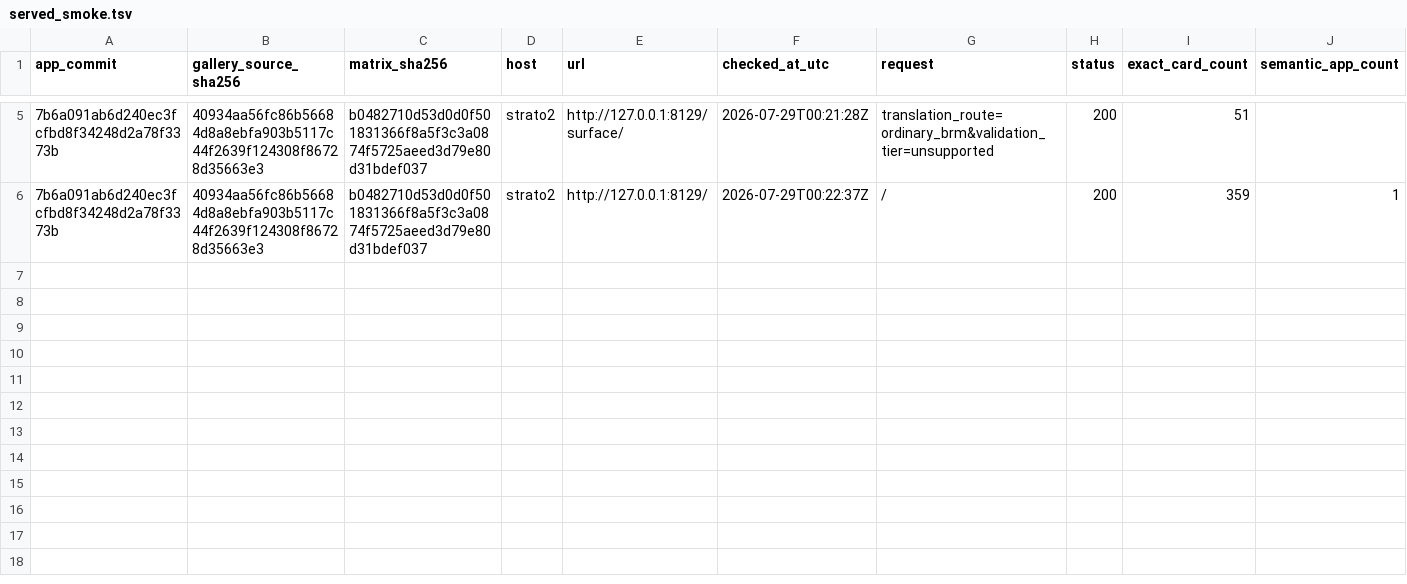
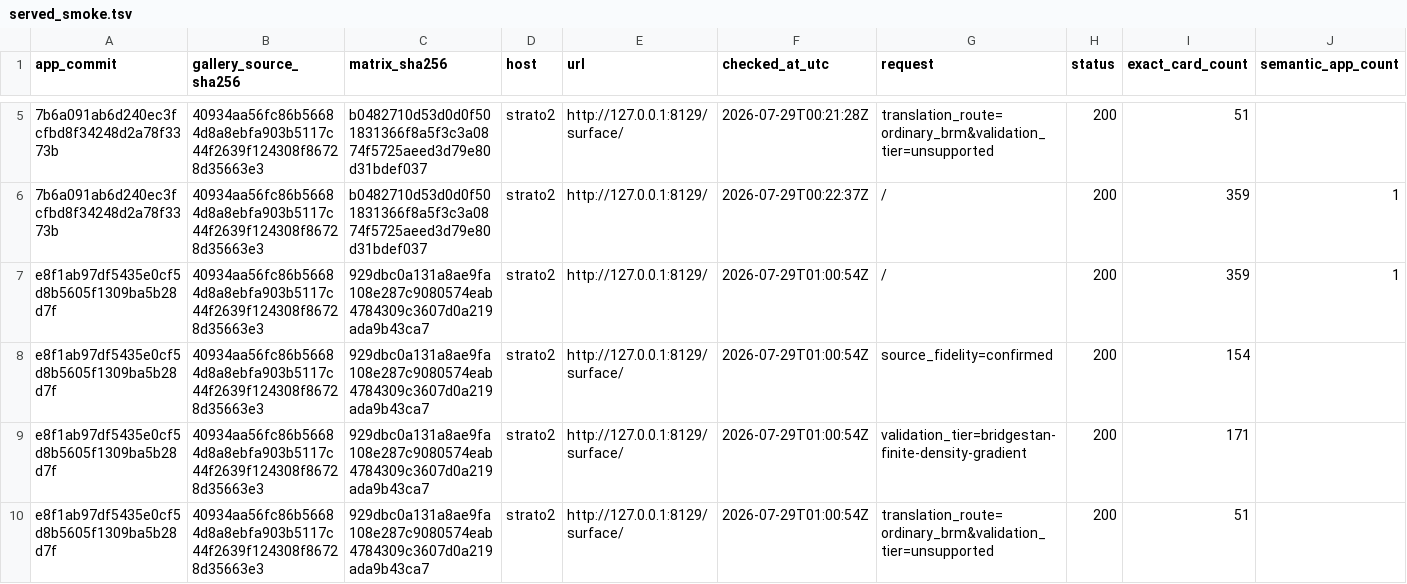
Before and after one commit to nsiccha/BayesianRegressionModels.jl, a TSV file: research/historical_model_inventory/gallery/served_smoke.tsv, drawn as a sheet; only a part is shown, gaps mark what is left out; rows hold the shown columns only; the diff names each change by its address in the sheet, - before the commit and + after, or states it on an @@ line.

Commit message:
Record focused gallery smoke receipt

```diff
--- a/research/historical_model_inventory/gallery/served_smoke.tsv
+++ b/research/historical_model_inventory/gallery/served_smoke.tsv
+row 7: e8f1ab97df5435e0cf5d8b5605f1309ba5b28d7f | 40934aa56fc86b56684d8a8ebfa903b5117c44f2639f124308f86728d35663e3 | 929dbc0a131a8ae9fa108e287c9080574eab4784309c3607d0a219ada9b43ca7 | strato2 | http://127.0.0.1:8129/ | 2026-07-29T01:00:54Z | / | 200 | 359 | 1
+row 8: e8f1ab97df5435e0cf5d8b5605f1309ba5b28d7f | 40934aa56fc86b56684d8a8ebfa903b5117c44f2639f124308f86728d35663e3 | 929dbc0a131a8ae9fa108e287c9080574eab4784309c3607d0a219ada9b43ca7 | strato2 | http://127.0.0.1:8129/surface/ | 2026-07-29T01:00:54Z | source_fidelity=confirmed | 200 | 154
+row 9: e8f1ab97df5435e0cf5d8b5605f1309ba5b28d7f | 40934aa56fc86b56684d8a8ebfa903b5117c44f2639f124308f86728d35663e3 | 929dbc0a131a8ae9fa108e287c9080574eab4784309c3607d0a219ada9b43ca7 | strato2 | http://127.0.0.1:8129/surface/ | 2026-07-29T01:00:54Z | validation_tier=bridgestan-finite-density-gradient | 200 | 171
+row 10: e8f1ab97df5435e0cf5d8b5605f1309ba5b28d7f | 40934aa56fc86b56684d8a8ebfa903b5117c44f2639f124308f86728d35663e3 | 929dbc0a131a8ae9fa108e287c9080574eab4784309c3607d0a219ada9b43ca7 | strato2 | http://127.0.0.1:8129/surface/ | 2026-07-29T01:00:54Z | translation_route=ordinary_brm&validation_tier=unsupported | 200 | 51
```
Also changed, not shown: 2 other files.
